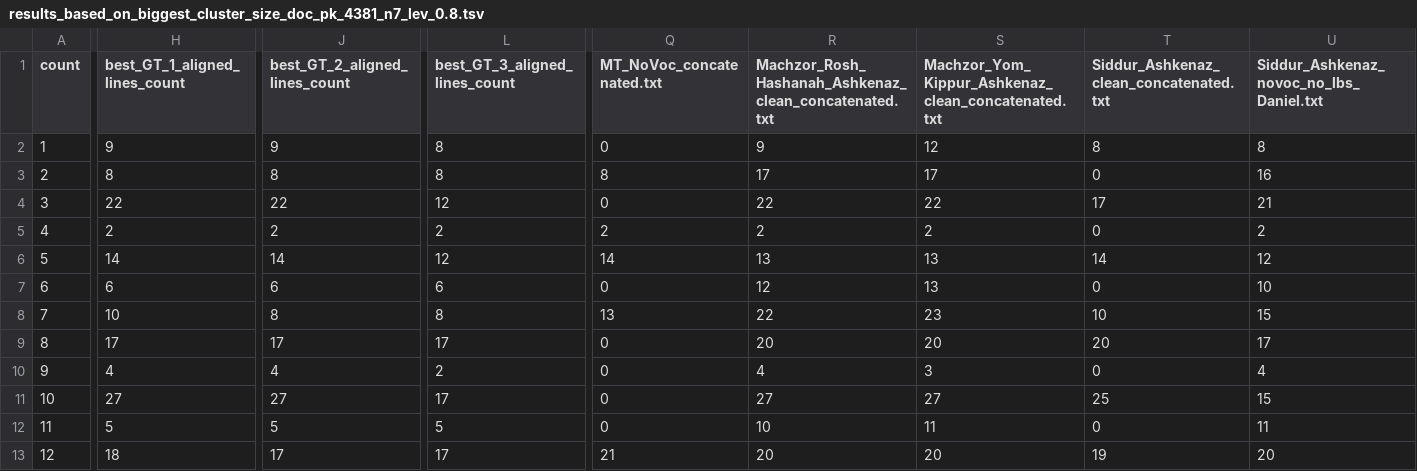
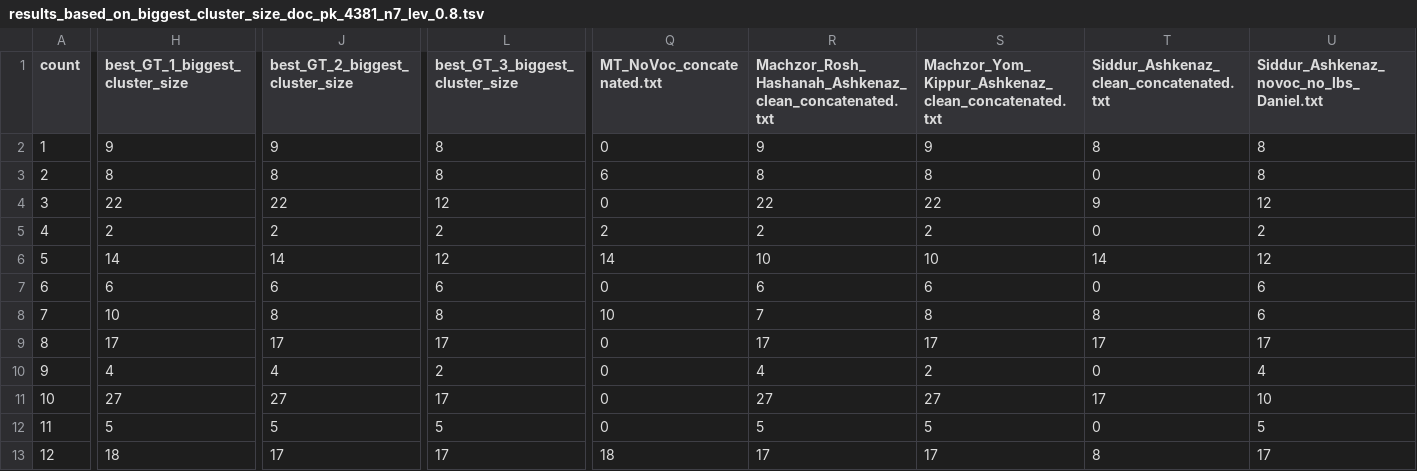
Before and after one commit to Freymat/from_eScriptorium_to_Passim_and_back, a TSV file: data/output/results_summary_tsv/results_based_on_biggest_cluster_size_doc_pk_4381_n7_lev_0.8.tsv, drawn as a sheet; only a part is shown, gaps mark what is left out; the diff covers the shown part only; the diff names each change by its address in the sheet, - before the commit and + after, or states it on an @@ line.

```diff
--- a/data/output/results_summary_tsv/results_based_on_biggest_cluster_size_doc_pk_4381_n7_lev_0.8.tsv
+++ b/data/output/results_summary_tsv/results_based_on_biggest_cluster_size_doc_pk_4381_n7_lev_0.8.tsv
-H1: best_GT_1_aligned_lines_count
+H1: best_GT_1_biggest_cluster_size
-J1: best_GT_2_aligned_lines_count
+J1: best_GT_2_biggest_cluster_size
-L1: best_GT_3_aligned_lines_count
+L1: best_GT_3_biggest_cluster_size
-S2: 12
+S2: 9
-Q3 (MT_NoVoc_concatenated.txt): 8
+Q3 (MT_NoVoc_concatenated.txt): 6
-R3: 17
+R3: 8
-S3: 17
+S3: 8
-U3: 16
+U3: 8
-T4: 17
+T4: 9
-U4: 21
+U4: 12
-R6: 13
+R6: 10
-S6: 13
+S6: 10
-R7: 12
+R7: 6
-S7: 13
+S7: 6
-U7: 10
+U7: 6
-Q8 (MT_NoVoc_concatenated.txt): 13
+Q8 (MT_NoVoc_concatenated.txt): 10
-R8: 22
+R8: 7
-S8: 23
+S8: 8
-T8: 10
+T8: 8
-U8: 15
+U8: 6
-R9: 20
+R9: 17
-S9: 20
+S9: 17
-T9: 20
+T9: 17
-S10: 3
+S10: 2
-T11: 25
+T11: 17
-U11: 15
+U11: 10
-R12: 10
+R12: 5
-S12: 11
+S12: 5
-U12: 11
+U12: 5
-Q13 (MT_NoVoc_concatenated.txt): 21
+Q13 (MT_NoVoc_concatenated.txt): 18
-R13: 20
+R13: 17
-S13: 20
+S13: 17
-T13: 19
+T13: 8
-U13: 20
+U13: 17
```
Also changed, not shown: 87 edited cells elsewhere in this file, 18 other files.
